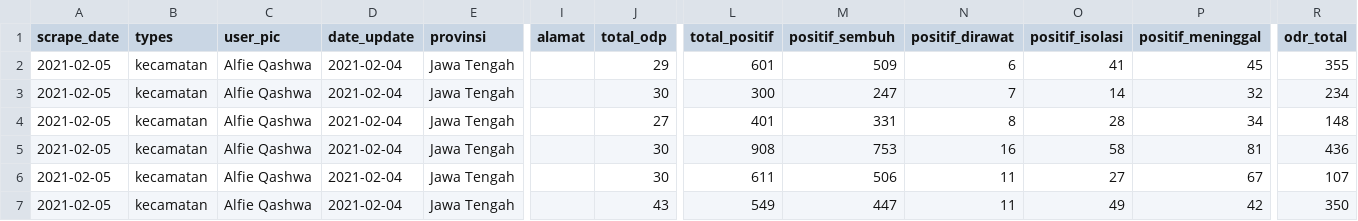
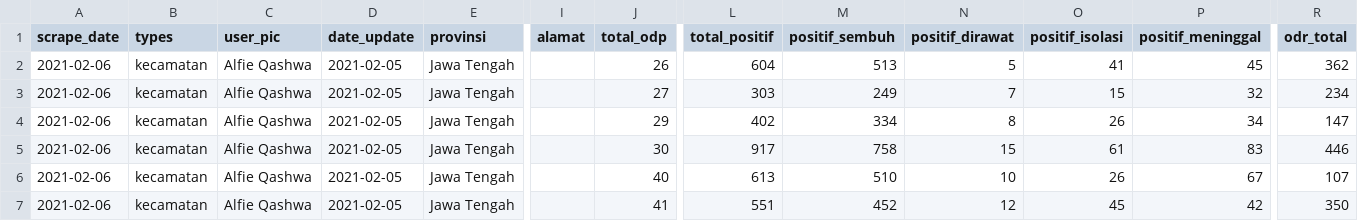
Before and after one commit to alfieqashwa/kominfo-pedulilindungi, a CSV file: ppcrawling/output/kudus.csv, drawn as a sheet; only a part is shown, gaps mark what is left out; the diff covers the shown part only; the diff names each change by its address in the sheet, - before the commit and + after, or states it on an @@ line.

```diff
--- a/ppcrawling/output/kudus.csv
+++ b/ppcrawling/output/kudus.csv
-A2:A7 (scrape_date): 2021-02-05
+A2:A7 (scrape_date): 2021-02-06
-D2:D7 (date_update): 2021-02-04
+D2:D7 (date_update): 2021-02-05
-J2 (total_odp): 29
+J2 (total_odp): 26
-L2 (total_positif): 601
+L2 (total_positif): 604
-M2 (positif_sembuh): 509
+M2 (positif_sembuh): 513
-N2 (positif_dirawat): 6
+N2 (positif_dirawat): 5
-R2 (odr_total): 355
+R2 (odr_total): 362
-J3 (total_odp): 30
+J3 (total_odp): 27
-L3 (total_positif): 300
+L3 (total_positif): 303
-M3 (positif_sembuh): 247
+M3 (positif_sembuh): 249
-O3 (positif_isolasi): 14
+O3 (positif_isolasi): 15
-J4 (total_odp): 27
+J4 (total_odp): 29
-L4 (total_positif): 401
+L4 (total_positif): 402
-M4 (positif_sembuh): 331
+M4 (positif_sembuh): 334
-O4 (positif_isolasi): 28
+O4 (positif_isolasi): 26
-R4 (odr_total): 148
+R4 (odr_total): 147
-L5 (total_positif): 908
+L5 (total_positif): 917
-M5 (positif_sembuh): 753
+M5 (positif_sembuh): 758
-N5 (positif_dirawat): 16
+N5 (positif_dirawat): 15
-O5 (positif_isolasi): 58
+O5 (positif_isolasi): 61
-P5 (positif_meninggal): 81
+P5 (positif_meninggal): 83
-R5 (odr_total): 436
+R5 (odr_total): 446
-J6 (total_odp): 30
+J6 (total_odp): 40
-L6 (total_positif): 611
+L6 (total_positif): 613
-M6 (positif_sembuh): 506
+M6 (positif_sembuh): 510
-N6 (positif_dirawat): 11
+N6 (positif_dirawat): 10
-O6 (positif_isolasi): 27
+O6 (positif_isolasi): 26
-J7 (total_odp): 43
+J7 (total_odp): 41
-L7 (total_positif): 549
+L7 (total_positif): 551
-M7 (positif_sembuh): 447
+M7 (positif_sembuh): 452
-N7 (positif_dirawat): 11
+N7 (positif_dirawat): 12
-O7 (positif_isolasi): 49
+O7 (positif_isolasi): 45
```
Also changed, not shown: 24 edited cells elsewhere in this file, JAWA_TENGAH/banjarnegara/new/format.csv, JAWA_TENGAH/boyolali/new/format.csv, 6 other files.
